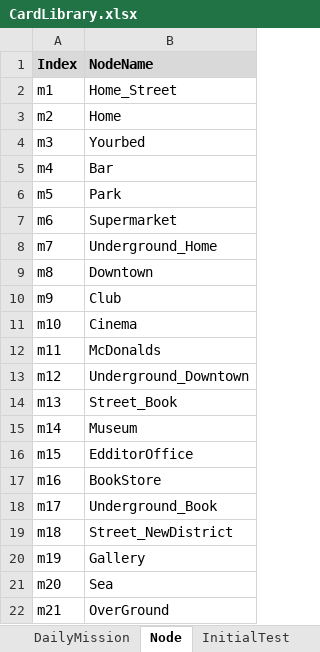
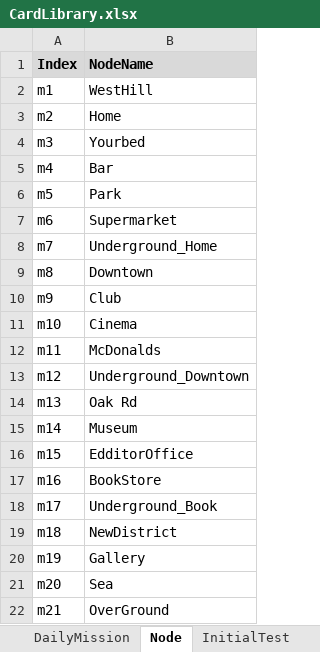
Before and after one commit to shangxintuoba/Poet, an Excel workbook: Assets/CardLibrary/CardLibrary.xlsx, sheet Node, drawn as a sheet; values as stored, in another font and other column widths than the file's, no borders; the diff names each change by its address in the sheet, - before the commit and + after, or states it on an @@ line.

```diff
--- a/Assets/CardLibrary/CardLibrary.xlsx (sheet Node)
+++ b/Assets/CardLibrary/CardLibrary.xlsx (sheet Node)
-B2 (NodeName): Home_Street
+B2 (NodeName): WestHill
-B14 (NodeName): Street_Book
+B14 (NodeName): Oak Rd
-B19 (NodeName): Street_NewDistrict
+B19 (NodeName): NewDistrict
```
Also changed, not shown: sheet FullLibrary, sheet Raw_Choice, 16 other files.
